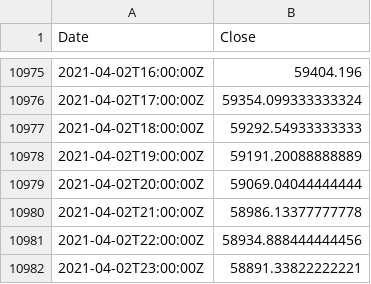
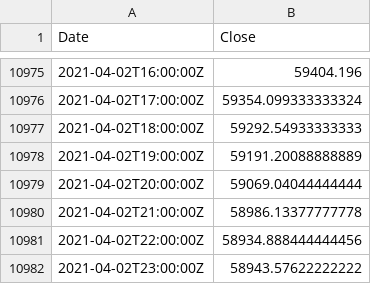
Before and after one commit to hackistic/gm, a CSV file: WMA60_2300_020421.csv, drawn as a sheet; only a part is shown, gaps mark what is left out.

Commit message:
Update WMA60_2300_020421.csv

```diff
--- a/WMA60_2300_020421.csv
+++ b/WMA60_2300_020421.csv
@@ -10981,2 +10981,2 @@ Date,Close
 2021-04-02T22:00:00Z,58934.888444444456
-2021-04-02T23:00:00Z,58891.33822222221
+2021-04-02T23:00:00Z,58943.57622222222
```
